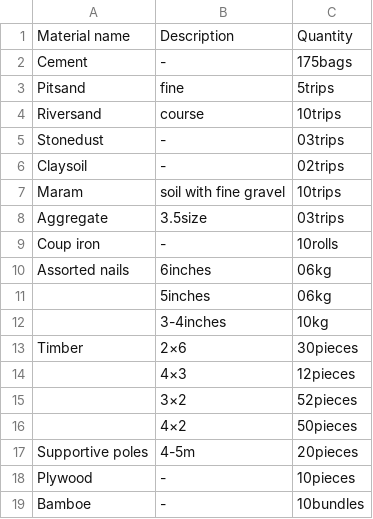
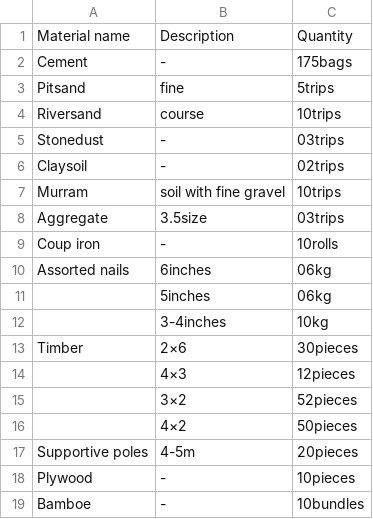
Before and after one commit to WeAreYEF/YEF-pagirinya-satelite-house, a CSV file: Material-list.csv, drawn as a sheet.

Commit message:
Corrected the spelling

```diff
--- a/Material-list.csv
+++ b/Material-list.csv
@@ -6,3 +6,3 @@ Stonedust,-,03trips
 Claysoil,-,02trips
-Maram,soil with fine gravel,10trips
+Murram,soil with fine gravel,10trips
 Aggregate,3.5size,03trips
```
